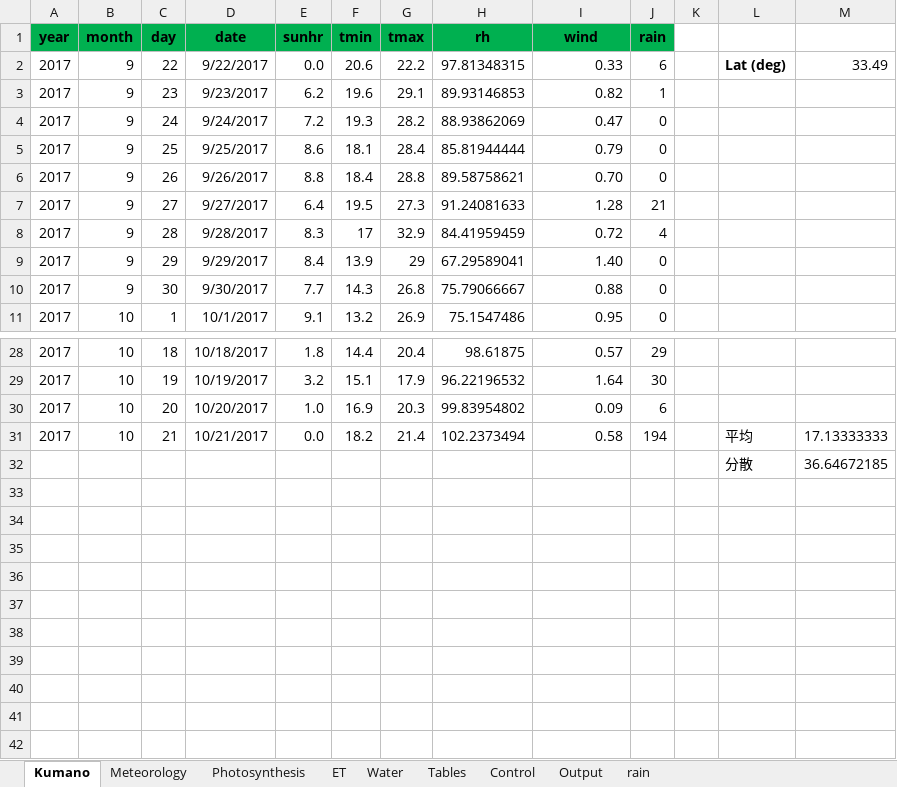
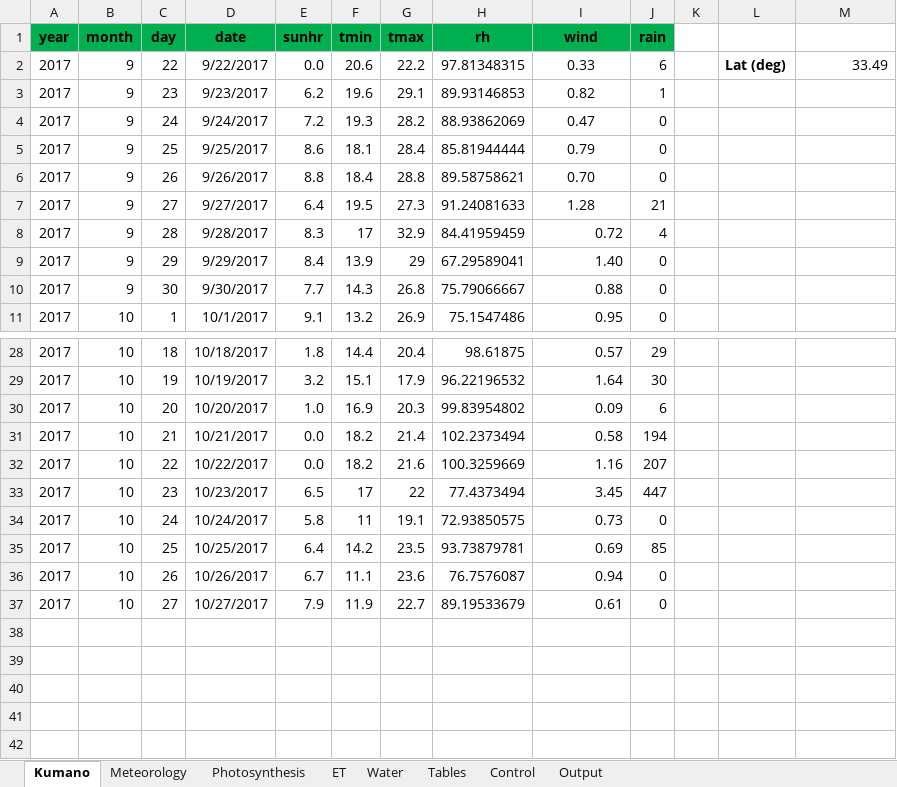
Before and after one commit to yo080628/GrowthPlantModel, an Excel workbook: soilmodel_hashimoto_sandyclayloam.xlsx, sheet Kumano, drawn as a sheet; only a part is shown, gaps mark what is left out; the shorter side is filled out with more unchanged rows; values as stored, in another font and other column widths than the file's, no borders; removed rows and columns are numbered as before the commit, all else as after; the diff names each change by its address in the sheet, - before the commit and + after, or states it on an @@ line.

```diff
--- a/soilmodel_hashimoto_sandyclayloam.xlsx (sheet Kumano)
+++ b/soilmodel_hashimoto_sandyclayloam.xlsx (sheet Kumano)
-sheet tab: rain
-I2:I7 alignment: right
+I2:I7 alignment: center
-L31: 平均
+L31: (empty)
-M31: 17.13333333
+M31: (empty)
-row 32:  |  |  |  |  |  |  |  |  |  |  | 分散 | 36.64672185
-row 32: (empty)
+row 32: 2017 | 10 | 22 | 10/22/2017 | 0.0 | 18.2 | 21.6 | 100.3259669 | 1.16 | 207
-row 33: (empty)
+row 33: 2017 | 10 | 23 | 10/23/2017 | 6.5 | 17 | 22 | 77.4373494 | 3.45 | 447
-row 34: (empty)
+row 34: 2017 | 10 | 24 | 10/24/2017 | 5.8 | 11 | 19.1 | 72.93850575 | 0.73 | 0
-row 35: (empty)
+row 35: 2017 | 10 | 25 | 10/25/2017 | 6.4 | 14.2 | 23.5 | 93.73879781 | 0.69 | 85
-row 36: (empty)
+row 36: 2017 | 10 | 26 | 10/26/2017 | 6.7 | 11.1 | 23.6 | 76.7576087 | 0.94 | 0
-row 37: (empty)
+row 37: 2017 | 10 | 27 | 10/27/2017 | 7.9 | 11.9 | 22.7 | 89.19533679 | 0.61 | 0
-row 39: (empty)
```
Also changed, not shown: sheet Output, sheet Meteorology, sheet Water, sheet ET, sheet Photosynthesis, sheet Control, formulas that keep their value, charts or pictures.
